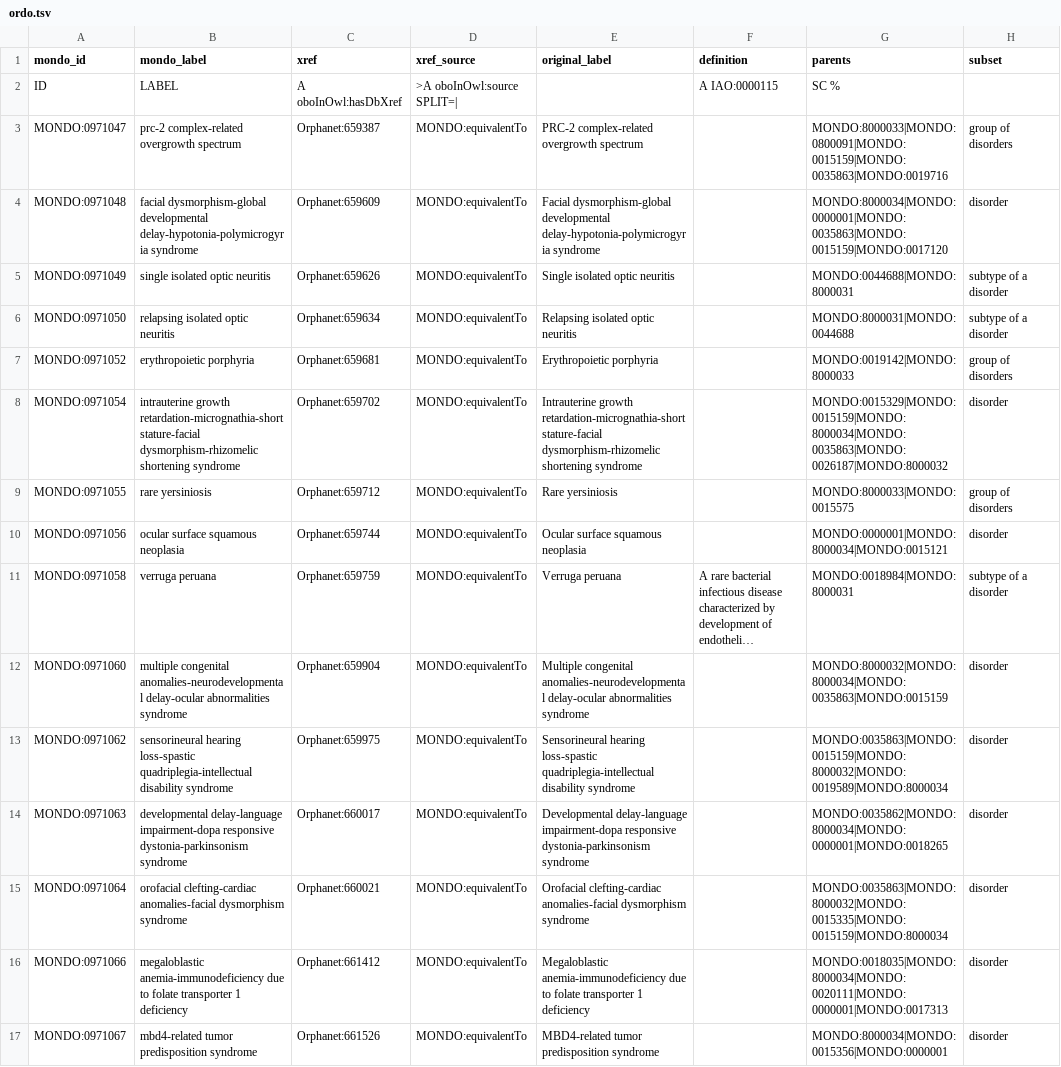
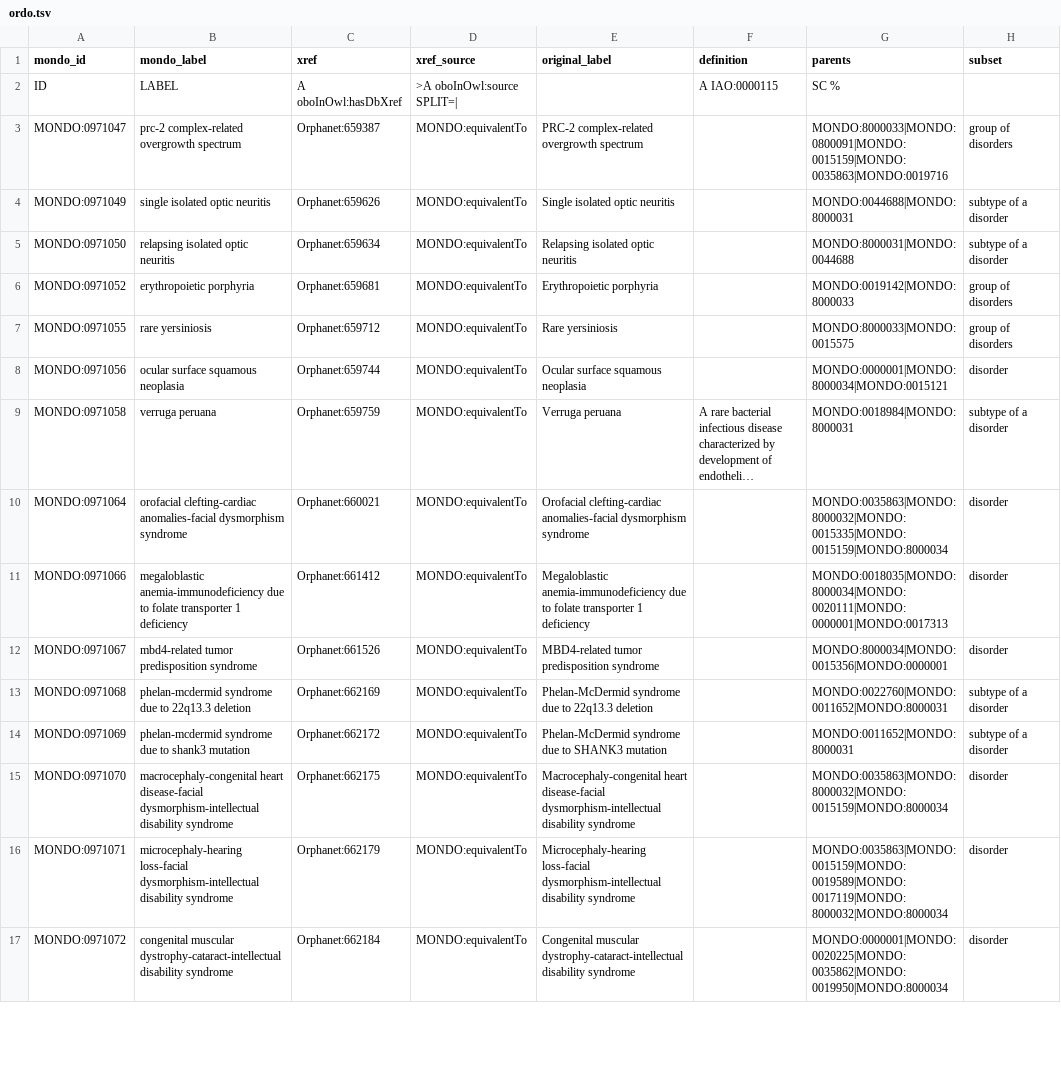
Before and after one commit to monarch-initiative/mondo-ingest, a TSV file: src/ontology/slurp/ordo.tsv, drawn as a sheet; only a part is shown; the shorter side is filled out with more unchanged rows; long unchanged cells end in …; the diff names each change by its address in the sheet, - before the commit and + after, or states it on an @@ line.

```diff
--- a/src/ontology/slurp/ordo.tsv
+++ b/src/ontology/slurp/ordo.tsv
-row 4: MONDO:0971048 | facial dysmorphism-global developmental delay-hypotonia-polymicrogyria syndrome | Orphanet:659609 | MONDO:equivalentTo | Facial dysmorphism-global developmental delay-hypotonia-polymicrogyria syndrome |  | MONDO:8000034|MONDO:0000001|MONDO:0035863|MONDO:0015159|MONDO:0017120 | disorder
-row 8: MONDO:0971054 | intrauterine growth retardation-micrognathia-short stature-facial dysmorphism-rhizomelic shortening syndrome | Orphanet:659702 | MONDO:equivalentTo | Intrauterine growth retardation-micrognathia-short stature-facial dysmorphism-rhizomelic shortening syndrome |  | MONDO:0015329|MONDO:0015159|MONDO:8000034|MONDO:0035863|MONDO:0026187|MONDO:8000032 | disorder
-row 12: MONDO:0971060 | multiple congenital anomalies-neurodevelopmental delay-ocular abnormalities syndrome | Orphanet:659904 | MONDO:equivalentTo | Multiple congenital anomalies-neurodevelopmental delay-ocular abnormalities syndrome |  | MONDO:8000032|MONDO:8000034|MONDO:0035863|MONDO:0015159 | disorder
-row 13: MONDO:0971062 | sensorineural hearing loss-spastic quadriplegia-intellectual disability syndrome | Orphanet:659975 | MONDO:equivalentTo | Sensorineural hearing loss-spastic quadriplegia-intellectual disability syndrome |  | MONDO:0035863|MONDO:0015159|MONDO:8000032|MONDO:0019589|MONDO:8000034 | disorder
-row 14: MONDO:0971063 | developmental delay-language impairment-dopa responsive dystonia-parkinsonism syndrome | Orphanet:660017 | MONDO:equivalentTo | Developmental delay-language impairment-dopa responsive dystonia-parkinsonism syndrome |  | MONDO:0035862|MONDO:8000034|MONDO:0000001|MONDO:0018265 | disorder
```
Also changed, not shown: src/ontology/reports/doid.subclass.added.robot.tsv, src/ontology/reports/doid.subclass.confirmed.robot.tsv, 22 other files.
